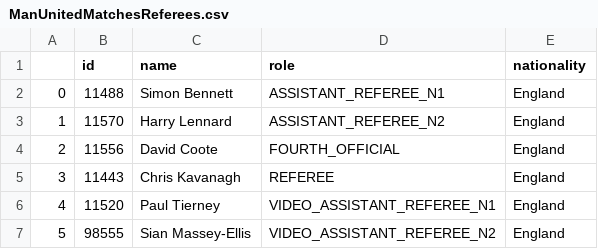
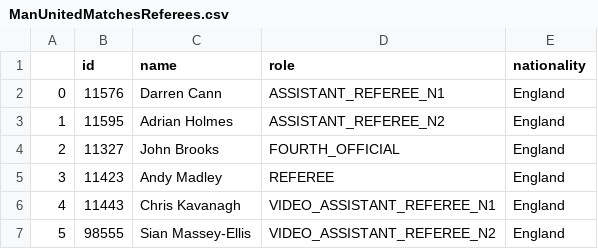
Before and after one commit to Ana00000/JSD, a CSV file: match_reporter/reporter_jsd/generated_files/csv_files/ManUnitedMatchesReferees.csv, drawn as a sheet.

```diff
--- a/match_reporter/reporter_jsd/generated_files/csv_files/ManUnitedMatchesReferees.csv
+++ b/match_reporter/reporter_jsd/generated_files/csv_files/ManUnitedMatchesReferees.csv
@@ -1,7 +1,7 @@
 ,id,name,role,nationality
-0,11488,Simon Bennett,ASSISTANT_REFEREE_N1,England
-1,11570,Harry Lennard,ASSISTANT_REFEREE_N2,England
-2,11556,David Coote,FOURTH_OFFICIAL,England
-3,11443,Chris Kavanagh,REFEREE,England
-4,11520,Paul Tierney,VIDEO_ASSISTANT_REFEREE_N1,England
+0,11576,Darren Cann,ASSISTANT_REFEREE_N1,England
+1,11595,Adrian Holmes,ASSISTANT_REFEREE_N2,England
+2,11327,John Brooks,FOURTH_OFFICIAL,England
+3,11423,Andy Madley,REFEREE,England
+4,11443,Chris Kavanagh,VIDEO_ASSISTANT_REFEREE_N1,England
 5,98555,Sian Massey-Ellis,VIDEO_ASSISTANT_REFEREE_N2,England
```
Also changed, not shown: match_reporter/reporter_jsd/generated_files/csv_files/ChelseaMatches.csv, match_reporter/reporter_jsd/generated_files/csv_files/ManUnitedMatches.csv, 31 other files.
